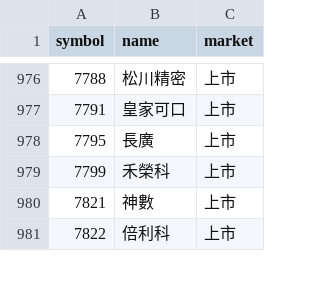
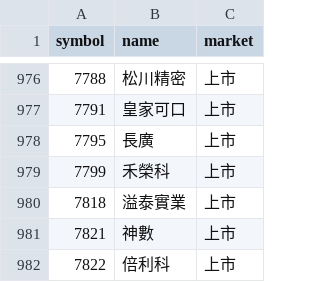
Before and after one commit to ScoppenLin/CandyTWStock, a CSV file: data/stock_list.csv, drawn as a sheet; only a part is shown, gaps mark what is left out; the diff names each change by its address in the sheet, - before the commit and + after, or states it on an @@ line.

```diff
--- a/data/stock_list.csv
+++ b/data/stock_list.csv
+row 980: 7818 | 溢泰實業 | 上市
```
Also changed, not shown: logs/error_log.csv, output/screening_result.csv, 5 other files.
